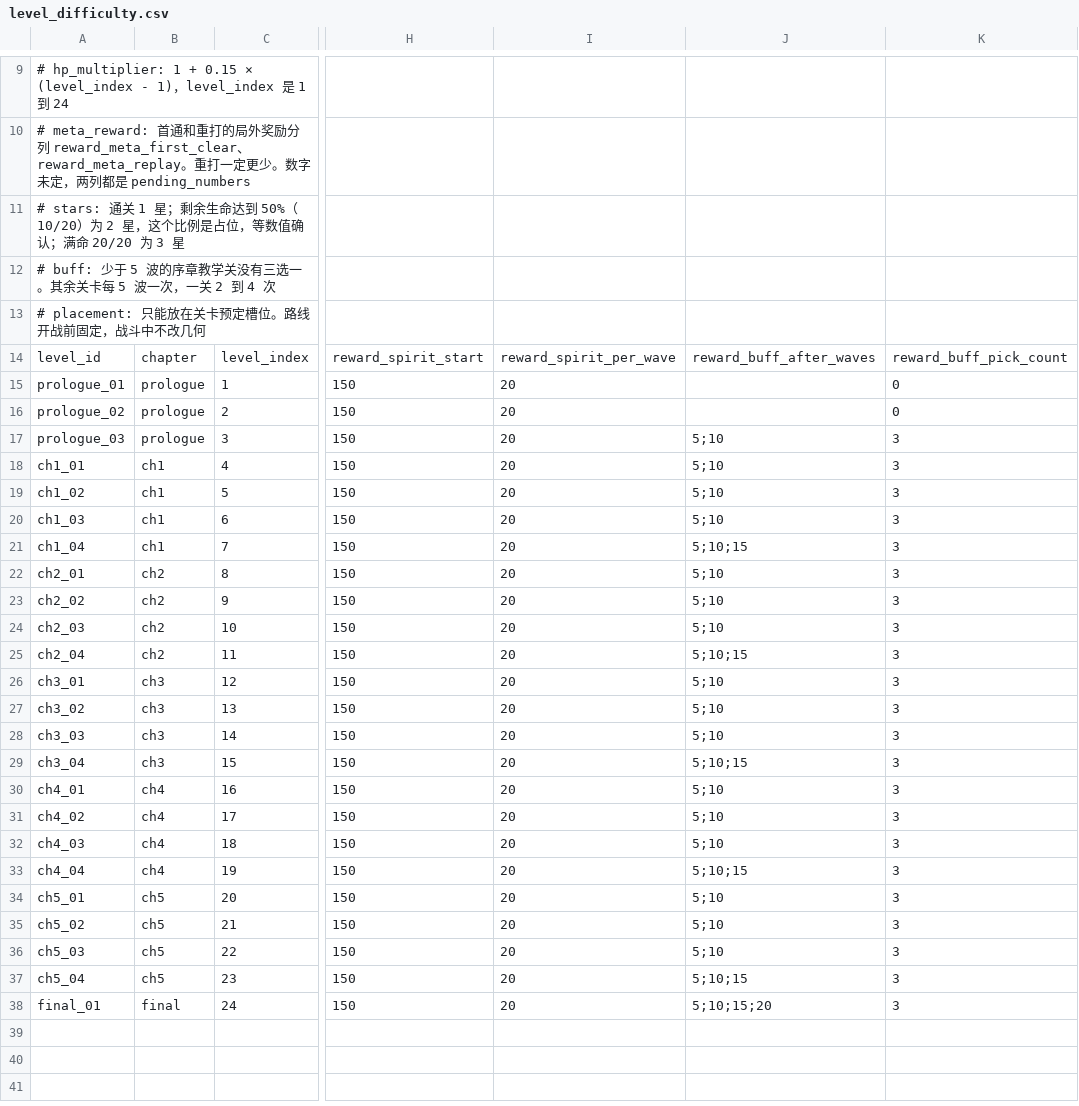
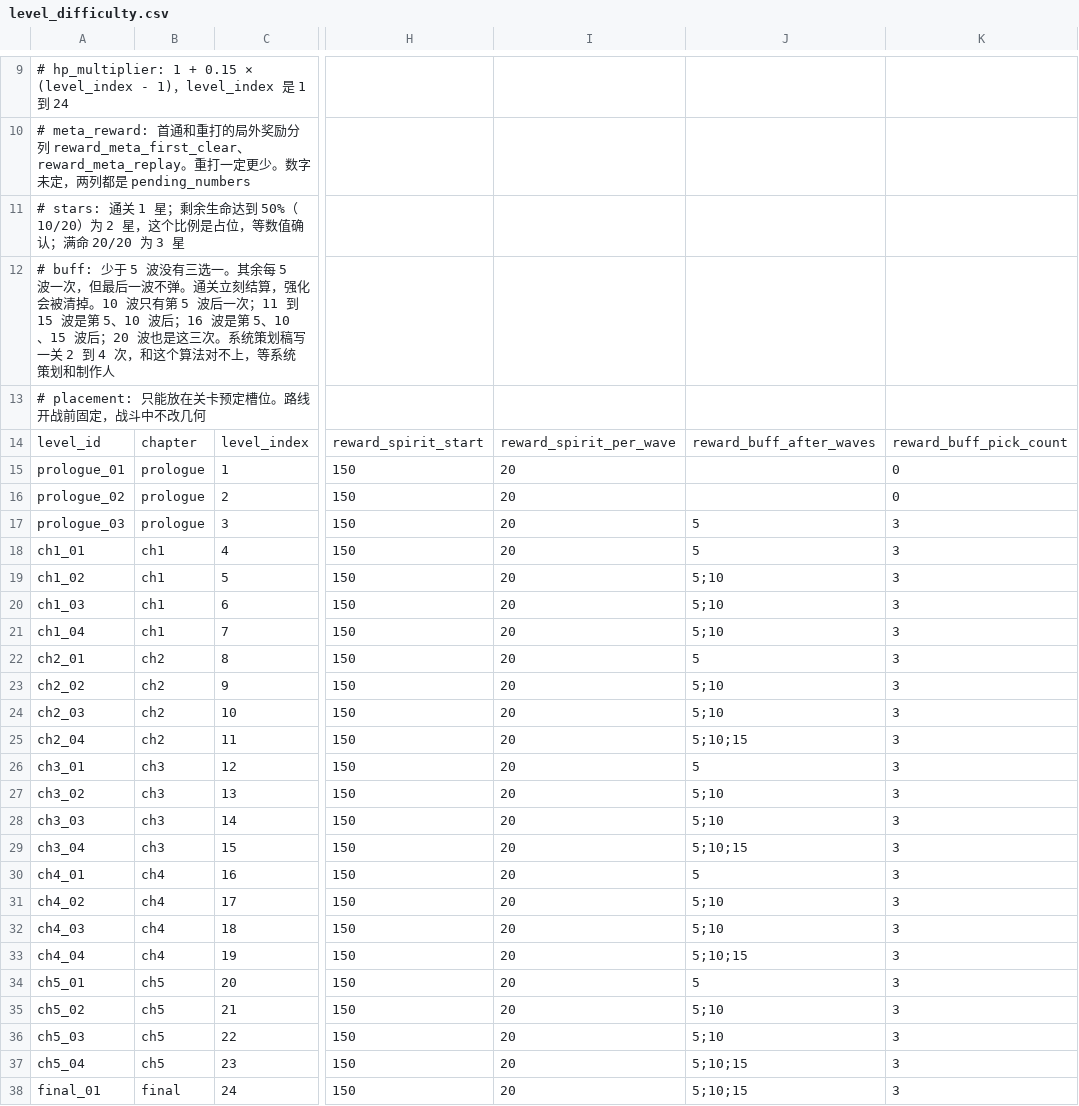
Before and after one commit to XYN159/The-Last-Survivor, a CSV file: data/balance/level_tables/level_difficulty.csv, drawn as a sheet; only a part is shown, gaps mark what is left out; the diff names each change by its address in the sheet, - before the commit and + after, or states it on an @@ line.

```diff
--- a/data/balance/level_tables/level_difficulty.csv
+++ b/data/balance/level_tables/level_difficulty.csv
-A12: …于 5 波的序章教学关没有三选一。其余关卡每 5 波一次，一关 2 到 4 次
+A12: …于 5 波没有三选一。其余每 5 波一次，但最后一波不弹。通关立刻结算，强化会被清掉。10 波只有第 5 波后一次；11 到 15 波是第 5、10 波后；16 波是第 5、10、15 波后；20 波也是这三次。系统策划稿写一关 2 到 4 次，和这个算法对不上，等系统策划和制作人
-J17:J18: 5;10
+J17:J18: 5
-J21: 5;10;15
+J21: 5;10
-J22: 5;10
+J22: 5
-J26: 5;10
+J26: 5
-J30: 5;10
+J30: 5
-J34: 5;10
+J34: 5
-J38: 5;10;15;20
+J38: 5;10;15
```
Also changed, not shown: 12 other files.
